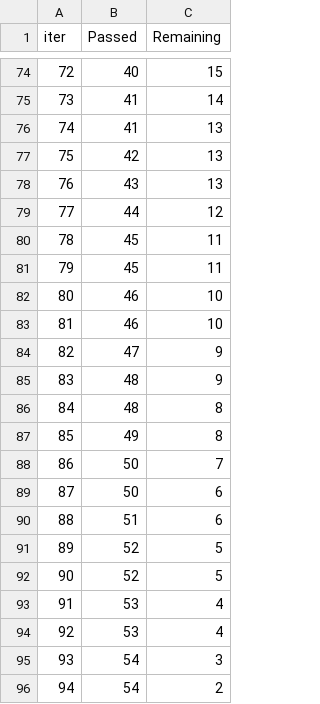
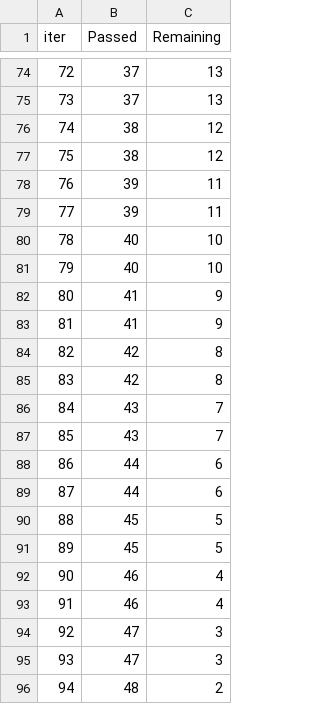
Before and after one commit to chrisdcruz1/mlproject, a TSV file: catboost_info/time_left.tsv, drawn as a sheet; only a part is shown, gaps mark what is left out; the diff covers the shown part only.

```diff
--- a/catboost_info/time_left.tsv
+++ b/catboost_info/time_left.tsv
@@ -74,23 +74,23 @@ iter	Passed	Remaining
-72	40	15
-73	41	14
-74	41	13
-75	42	13
-76	43	13
-77	44	12
-78	45	11
-79	45	11
-80	46	10
-81	46	10
-82	47	9
-83	48	9
-84	48	8
-85	49	8
-86	50	7
-87	50	6
-88	51	6
-89	52	5
-90	52	5
-91	53	4
-92	53	4
-93	54	3
-94	54	2
+72	37	13
+73	37	13
+74	38	12
+75	38	12
+76	39	11
+77	39	11
+78	40	10
+79	40	10
+80	41	9
+81	41	9
+82	42	8
+83	42	8
+84	43	7
+85	43	7
+86	44	6
+87	44	6
+88	45	5
+89	45	5
+90	46	4
+91	46	4
+92	47	3
+93	47	3
+94	48	2
```
Also changed, not shown: 146 edited cells elsewhere in this file, 9 other files.
